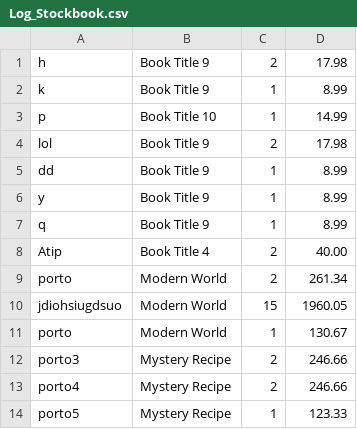
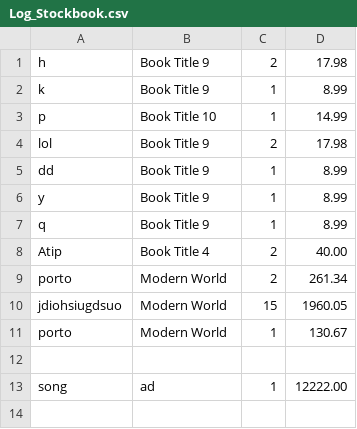
Before and after one commit to zerotwobook/KMUTT-Book-store--Data-, a CSV file: file/Log_Stockbook.csv, drawn as a sheet.

```diff
--- a/file/Log_Stockbook.csv
+++ b/file/Log_Stockbook.csv
@@ -11,4 +11,3 @@ jdiohsiugdsuo,Modern World,15,1960.05
 porto,Modern World,1,130.67
-porto3,Mystery Recipe,2,246.66
-porto4,Mystery Recipe,2,246.66
-porto5,Mystery Recipe,1,123.33
+
+song,ad,1,12222.00
```
Also changed, not shown: file/Book_Stock.csv, file/History_Order.csv, 10 other files.
